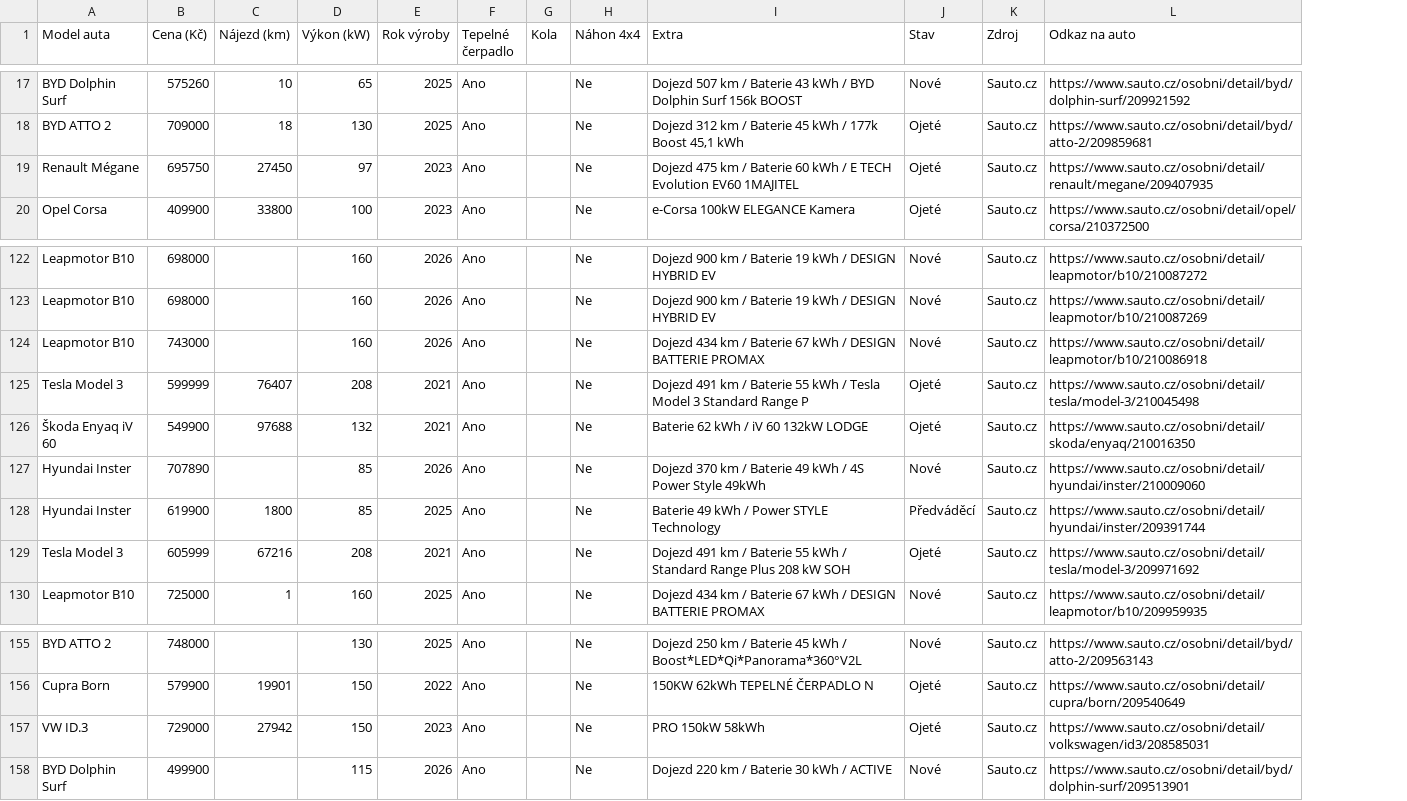
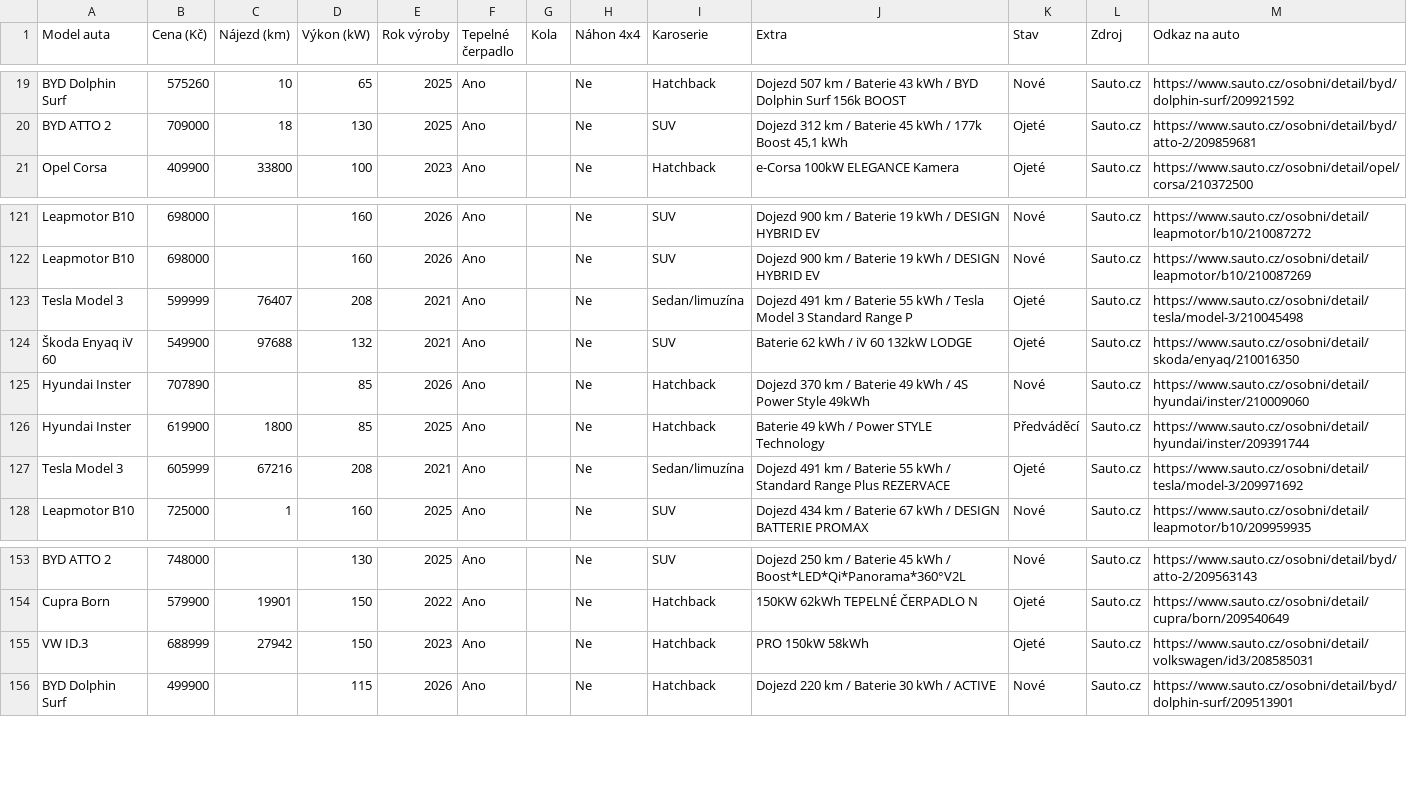
Before and after one commit to meridius/car-compare, a CSV file: electric/data/scrapes/sauto.csv, drawn as a sheet; only a part is shown, gaps mark what is left out; removed rows and columns are numbered as before the commit, all else as after; the diff covers the shown part only; the diff names each change by its address in the sheet, - before the commit and + after, or states it on an @@ line.

```diff
--- a/electric/data/scrapes/sauto.csv
+++ b/electric/data/scrapes/sauto.csv
+column I (Karoserie), rows 19-21: Hatchback | SUV | Hatchback; rows 121-128: SUV | SUV | Sedan/limuzína | SUV | Hatchback | Hatchback | Sedan/limuzína | SUV; rows 153-156: SUV | Hatchback | Hatchback | Hatchback
@@ row 19 moved to row 4: Renault Mégane @@
-row 124: Leapmotor B10 | 743000 |  | 160 | 2026 | Ano |  | Ne | Dojezd 434 km / Baterie 67 kWh / DESIGN BATTERIE PROMAX | Nové | Sauto.cz | https://www.sauto.cz/osobni/detail/leapmotor/b10/210086918
-J127 (Extra): …Range Plus 208 kW SOH
+J127 (Extra): …Range Plus REZERVACE
-B155 (Cena (Kč)): 729000
+B155 (Cena (Kč)): 688999
```
Also changed, not shown: 3 added rows, 2 removed rows, 1 moved row and 1 edited cell elsewhere in this file, combustion/data/scrapes/autodraft.csv, electric/data/scrapes/autodraft.csv, 3 other files.
